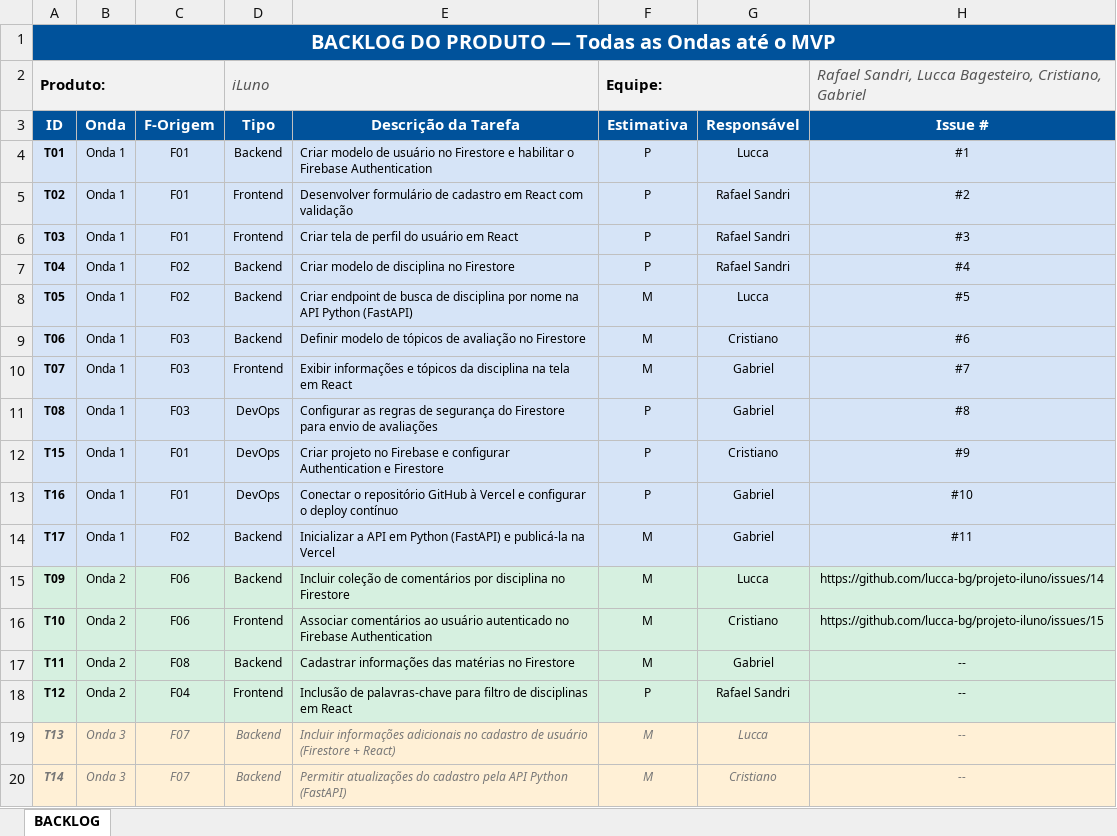
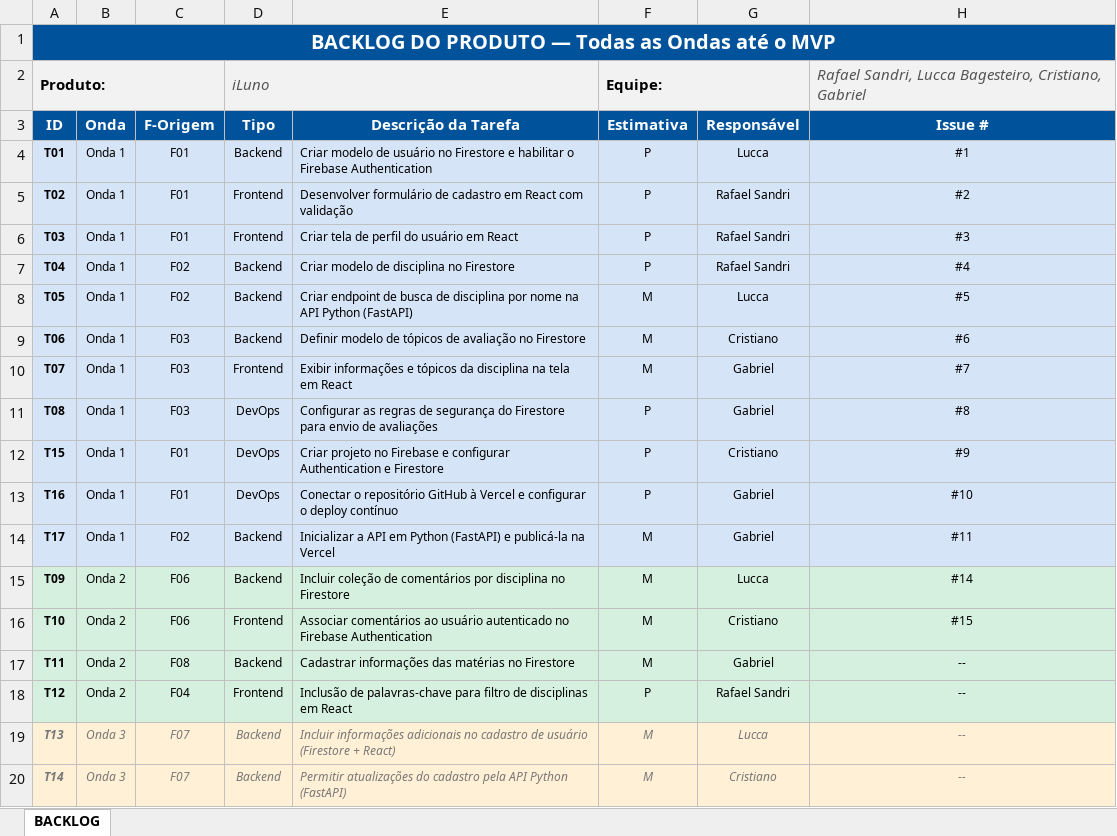
Before and after one commit to Crisp98/projeto-iluno, an Excel workbook: BACKLOG.xlsx, sheet BACKLOG, drawn as a sheet; values as stored, in another font and other column widths than the file's, no borders; the diff names each change by its address in the sheet, - before the commit and + after, or states it on an @@ line.

Commit message:
docs: padronizar números de issues no backlog

```diff
--- a/BACKLOG.xlsx (sheet BACKLOG)
+++ b/BACKLOG.xlsx (sheet BACKLOG)
-H15 (Issue #): https://github.com/lucca-bg/projeto-iluno/issues/14
+H15 (Issue #): #14
-H16 (Issue #): https://github.com/lucca-bg/projeto-iluno/issues/15
+H16 (Issue #): #15
```
